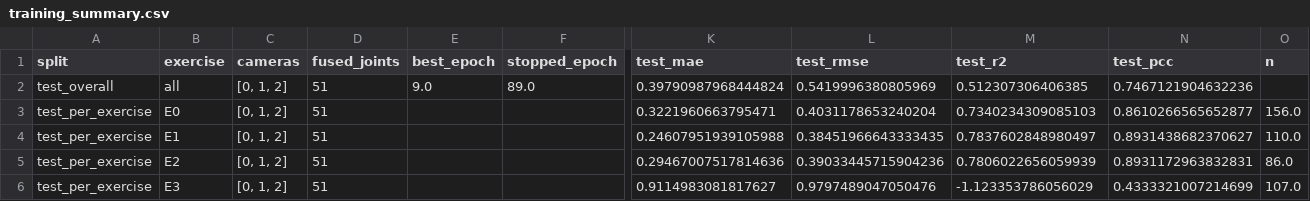
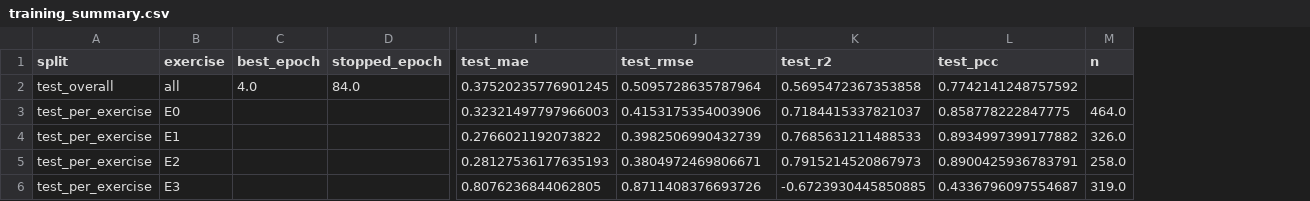
Before and after one commit to Masa-Shaheen/Results, a CSV file: training_summary.csv, drawn as a sheet; only a part is shown, gaps mark what is left out; removed rows and columns are numbered as before the commit, all else as after; the diff covers the shown part only; the diff names each change by its address in the sheet, - before the commit and + after, or states it on an @@ line.

Commit message:
Update training results and plots

```diff
--- a/training_summary.csv
+++ b/training_summary.csv
-column C (cameras), rows 2-6: all [0, 1, 2]
-column D (fused_joints), rows 2-6: all 51
-C2 (best_epoch): 9.0
+C2 (best_epoch): 4.0
-D2 (stopped_epoch): 89.0
+D2 (stopped_epoch): 84.0
-I2 (test_mae): 0.39790987968444824
+I2 (test_mae): 0.37520235776901245
-J2 (test_rmse): 0.5419996380805969
+J2 (test_rmse): 0.5095728635787964
-K2 (test_r2): 0.512307306406385
+K2 (test_r2): 0.5695472367353858
-L2 (test_pcc): 0.7467121904632236
+L2 (test_pcc): 0.7742141248757592
-I3 (test_mae): 0.3221960663795471
+I3 (test_mae): 0.32321497797966003
-J3 (test_rmse): 0.4031178653240204
+J3 (test_rmse): 0.4153175354003906
-K3 (test_r2): 0.7340234309085103
+K3 (test_r2): 0.7184415337821037
-L3 (test_pcc): 0.8610266565652877
+L3 (test_pcc): 0.858778222847775
-M3 (n): 156.0
+M3 (n): 464.0
-I4 (test_mae): 0.24607951939105988
+I4 (test_mae): 0.2766021192073822
-J4 (test_rmse): 0.38451966643333435
+J4 (test_rmse): 0.3982506990432739
-K4 (test_r2): 0.7837602848980497
+K4 (test_r2): 0.7685631211488533
-L4 (test_pcc): 0.8931438682370627
+L4 (test_pcc): 0.8934997399177882
-M4 (n): 110.0
+M4 (n): 326.0
-I5 (test_mae): 0.29467007517814636
+I5 (test_mae): 0.28127536177635193
-J5 (test_rmse): 0.39033445715904236
+J5 (test_rmse): 0.3804972469806671
-K5 (test_r2): 0.7806022656059939
+K5 (test_r2): 0.7915214520867973
-L5 (test_pcc): 0.8931172963832831
+L5 (test_pcc): 0.8900425936783791
-M5 (n): 86.0
+M5 (n): 258.0
-I6 (test_mae): 0.9114983081817627
+I6 (test_mae): 0.8076236844062805
-J6 (test_rmse): 0.9797489047050476
+J6 (test_rmse): 0.8711408376693726
-K6 (test_r2): -1.123353786056029
+K6 (test_r2): -0.6723930445850885
-L6 (test_pcc): 0.4333321007214699
+L6 (test_pcc): 0.4336796097554687
-M6 (n): 107.0
+M6 (n): 319.0
```
Also changed, not shown: 34 edited cells elsewhere in this file, 14 other files.
